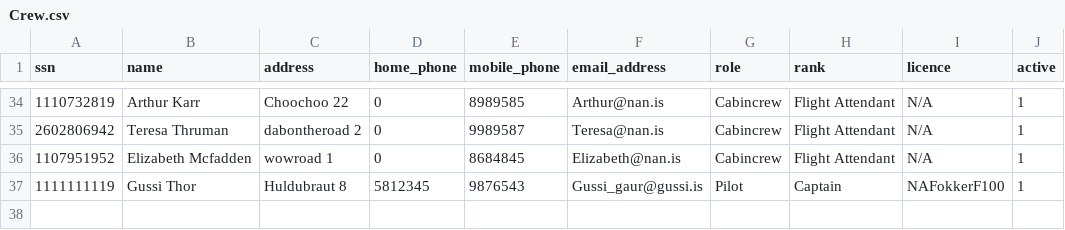
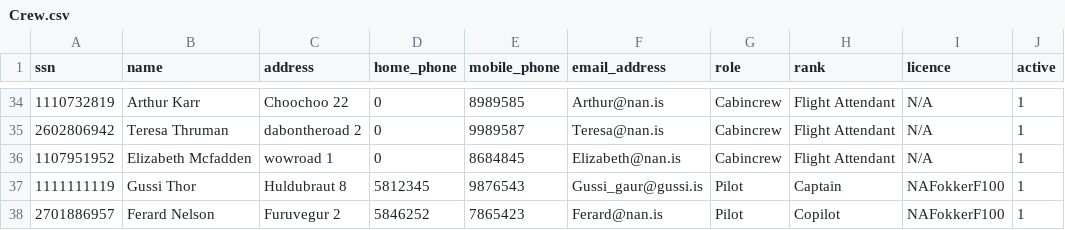
Before and after one commit to atlisnaer98/Verklegt_1, a CSV file: DATA/Crew.csv, drawn as a sheet; only a part is shown, gaps mark what is left out.

Commit message:
List working emps

```diff
--- a/DATA/Crew.csv
+++ b/DATA/Crew.csv
@@ -37 +37,2 @@ ssn,name,address,home_phone,mobile_phone,email_address,role,rank,licence,active
 1111111119,Gussi Thor,Huldubraut 8,5812345,9876543,Gussi_gaur@gussi.is,Pilot,Captain,NAFokkerF100,1
+2701886957,Ferard Nelson,Furuvegur 2,5846252,7865423,Ferard@nan.is,Pilot,Copilot,NAFokkerF100,1
```
Also changed, not shown: 2 other files.
